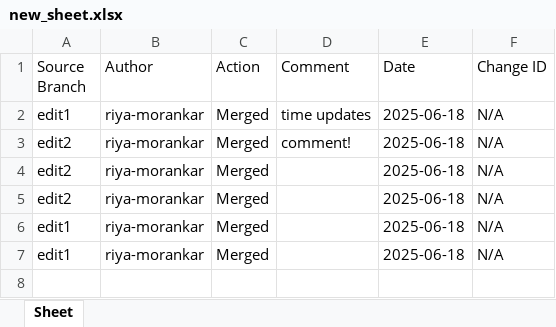
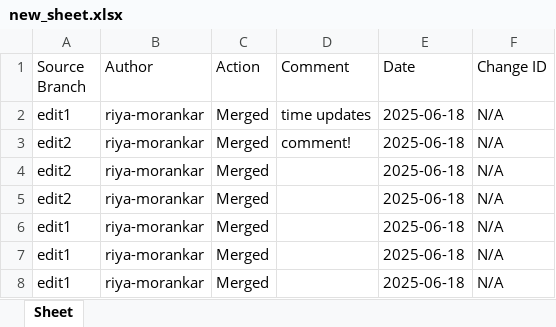
Before and after one commit to riya-morankar/demo, an Excel workbook: new_sheet.xlsx, sheet Sheet, drawn as a sheet; values as stored, in another font and other column widths than the file's, no borders; the diff names each change by its address in the sheet, - before the commit and + after, or states it on an @@ line.

```diff
--- a/new_sheet.xlsx (sheet Sheet)
+++ b/new_sheet.xlsx (sheet Sheet)
+row 8: edit1 | riya-morankar | Merged |  | 2025-06-18 | N/A
```
